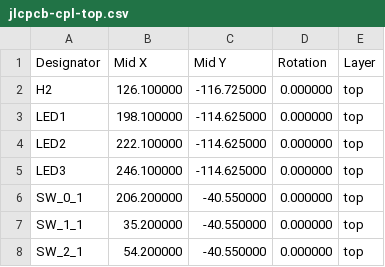
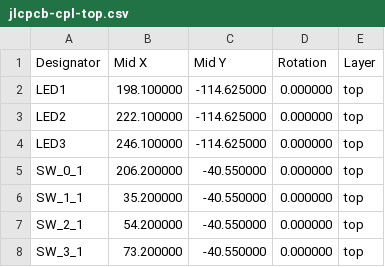
Before and after one commit to djvs/nec-pc-8801-mk-ii-sr, a CSV file: outputs/gerber/jlcpcb-cpl-top.csv, drawn as a sheet; only a part is shown; the shorter side is filled out with more unchanged rows; the diff names each change by its address in the sheet, - before the commit and + after, or states it on an @@ line.

```diff
--- a/outputs/gerber/jlcpcb-cpl-top.csv
+++ b/outputs/gerber/jlcpcb-cpl-top.csv
-row 2: H2 | 126.100000 | -116.725000 | 0.000000 | top
```
Also changed, not shown: outputs/gerber/jlcpcb-bom.csv, outputs/gerber/necpc8801mkiisr-top-pos.csv, 33 other files.
